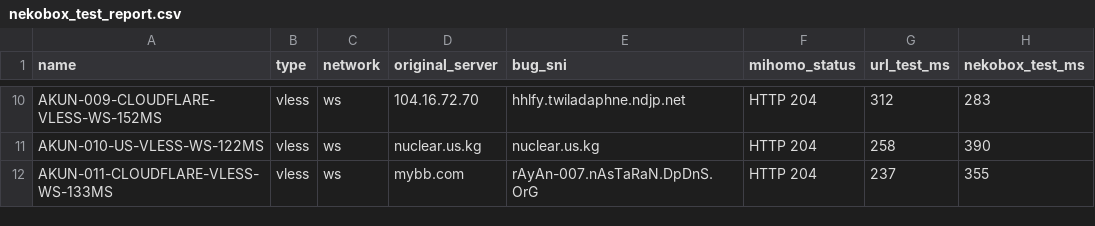
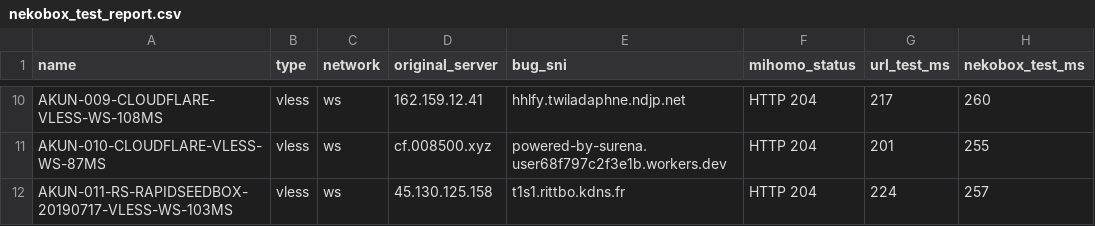
Before and after one commit to adiorany3/ConvertYAML, a CSV file: nekobox_test_report.csv, drawn as a sheet; only a part is shown, gaps mark what is left out; the diff covers the shown part only; the diff names each change by its address in the sheet, - before the commit and + after, or states it on an @@ line.

```diff
--- a/nekobox_test_report.csv
+++ b/nekobox_test_report.csv
-A10 (name): AKUN-009-CLOUDFLARE-VLESS-WS-152MS
+A10 (name): AKUN-009-CLOUDFLARE-VLESS-WS-108MS
-D10 (original_server): 104.16.72.70
+D10 (original_server): 162.159.12.41
-G10 (url_test_ms): 312
+G10 (url_test_ms): 217
-H10 (nekobox_test_ms): 283
+H10 (nekobox_test_ms): 260
-A11 (name): AKUN-010-US-VLESS-WS-122MS
+A11 (name): AKUN-010-CLOUDFLARE-VLESS-WS-87MS
-D11 (original_server): nuclear.us.kg
+D11 (original_server): cf.008500.xyz
-E11 (bug_sni): nuclear.us.kg
+E11 (bug_sni): powered-by-surena.user68f797c2f3e1b.workers.dev
-G11 (url_test_ms): 258
+G11 (url_test_ms): 201
-H11 (nekobox_test_ms): 390
+H11 (nekobox_test_ms): 255
-A12 (name): AKUN-011-CLOUDFLARE-VLESS-WS-133MS
+A12 (name): AKUN-011-RS-RAPIDSEEDBOX-20190717-VLESS-WS-103MS
-D12 (original_server): mybb.com
+D12 (original_server): 45.130.125.158
-E12 (bug_sni): rAyAn-007.nAsTaRaN.DpDnS.OrG
+E12 (bug_sni): t1s1.rittbo.kdns.fr
-G12 (url_test_ms): 237
+G12 (url_test_ms): 224
-H12 (nekobox_test_ms): 355
+H12 (nekobox_test_ms): 257
```
Also changed, not shown: 2 added rows, 2 removed rows and 28 edited cells elsewhere in this file, openclash_auto_report.csv, urltest_report.csv, 10 other files.
